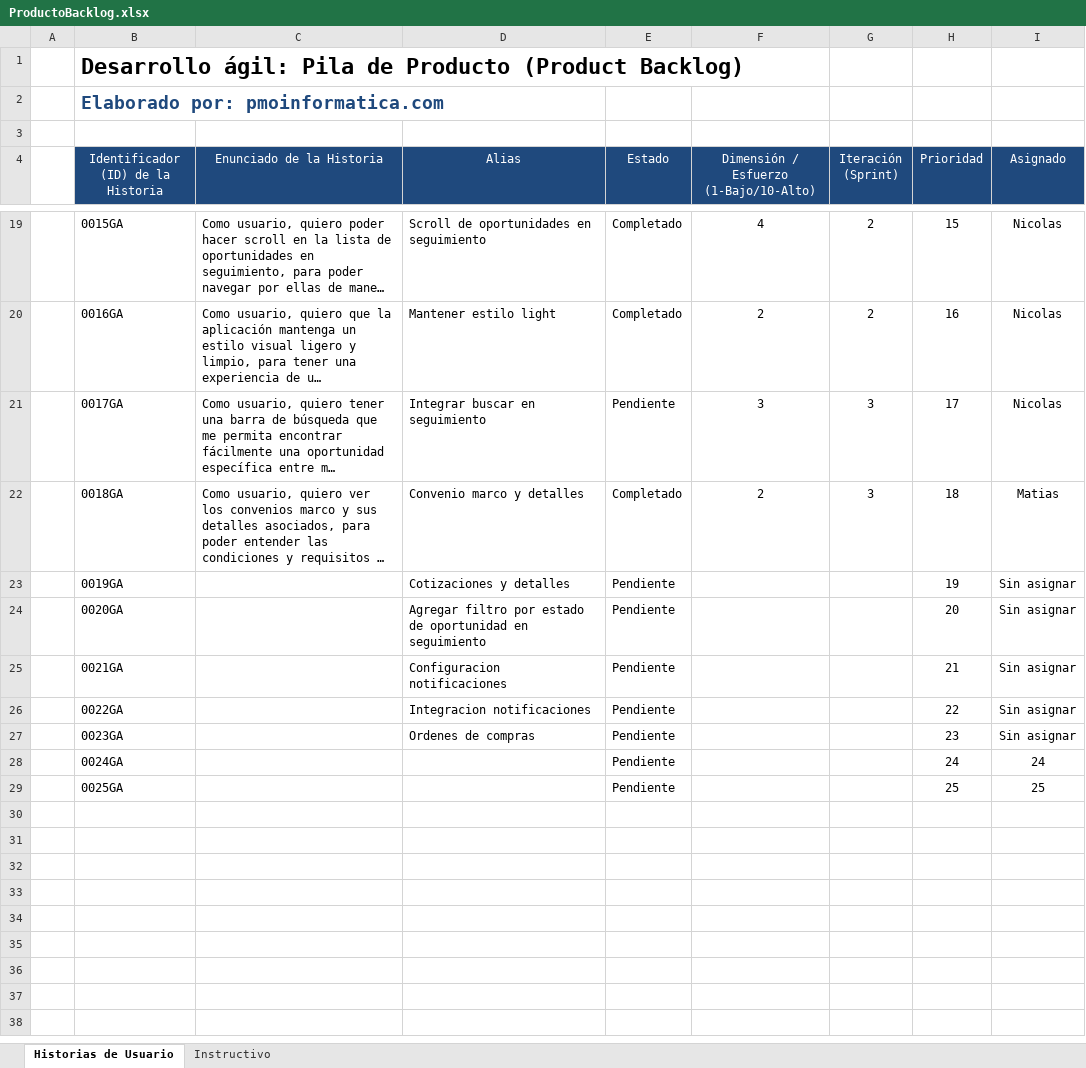
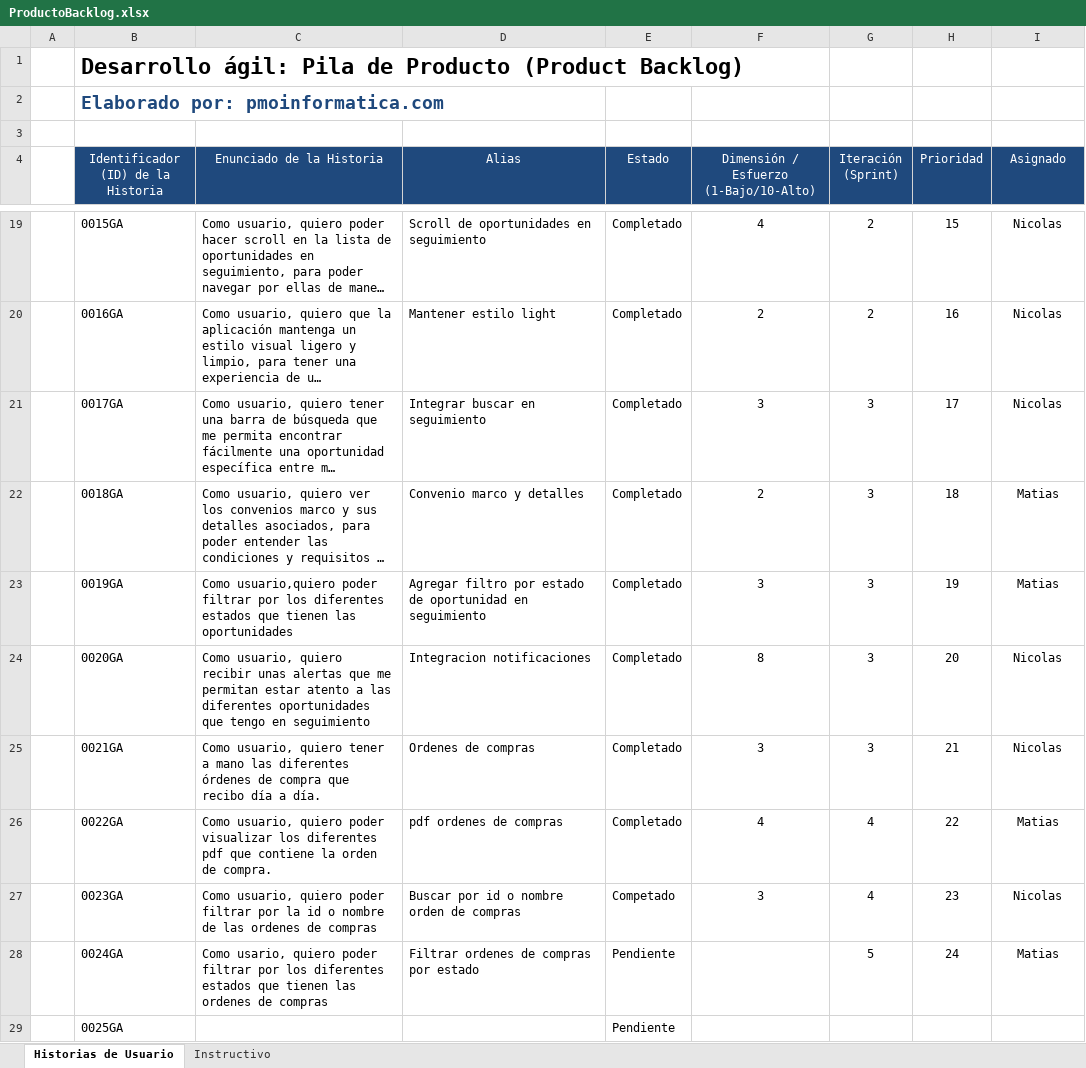
Before and after one commit to nicovidal/LicitaLabMobile, an Excel workbook: Fase 2/ProductoBacklog.xlsx, sheet Historias de Usuario, drawn as a sheet; only a part is shown, gaps mark what is left out; long unchanged cells end in …; values as stored, in another font and other column widths than the file's, no borders; the diff names each change by its address in the sheet, - before the commit and + after, or states it on an @@ line.

Commit message:
historias de usuario ok

```diff
--- a/Fase 2/ProductoBacklog.xlsx (sheet Historias de Usuario)
+++ b/Fase 2/ProductoBacklog.xlsx (sheet Historias de Usuario)
-E21 (Estado): Pendiente
+E21 (Estado): Completado
-C23 (Enunciado de la Historia): (empty)
+C23 (Enunciado de la Historia): Como usuario,quiero poder filtrar por los diferentes estados que tienen las oportunidades
-D23 (Alias): Cotizaciones y detalles
+D23 (Alias): Agregar filtro por estado de oportunidad en seguimiento
-E23:E26 (Estado): Pendiente
+E23:E26 (Estado): Completado
-F23: (empty)
+F23: 3
-G23:G25 (Iteración (Sprint)): (empty)
+G23:G25 (Iteración (Sprint)): 3
-I23 (Asignado): Sin asignar
+I23 (Asignado): Matias
-C24 (Enunciado de la Historia): (empty)
+C24 (Enunciado de la Historia): Como usuario, quiero recibir unas alertas que me permitan estar atento a las diferentes oportunidades que tengo en seguimiento
-D24 (Alias): Agregar filtro por estado de oportunidad en seguimiento
+D24 (Alias): Integracion notificaciones
-F24: (empty)
+F24: 8
-I24:I25 (Asignado): Sin asignar
+I24:I25 (Asignado): Nicolas
-C25 (Enunciado de la Historia): (empty)
+C25 (Enunciado de la Historia): Como usuario, quiero tener a mano las diferentes órdenes de compra que recibo día a día.
-D25 (Alias): Configuracion notificaciones
+D25 (Alias): Ordenes de compras
-F25: (empty)
+F25: 3
-C26 (Enunciado de la Historia): (empty)
+C26 (Enunciado de la Historia): Como usuario, quiero poder visualizar los diferentes pdf que contiene la orden de compra.
-D26 (Alias): Integracion notificaciones
+D26 (Alias): pdf ordenes de compras
-F26: (empty)
+F26: 4
-G26:G27 (Iteración (Sprint)): (empty)
+G26:G27 (Iteración (Sprint)): 4
-I26 (Asignado): Sin asignar
+I26 (Asignado): Matias
-C27 (Enunciado de la Historia): (empty)
+C27 (Enunciado de la Historia): Como usuario, quiero poder filtrar por la id o nombre de las ordenes de compras
-D27 (Alias): Ordenes de compras
+D27 (Alias): Buscar por id o nombre orden de compras
-E27 (Estado): Pendiente
+E27 (Estado): Competado
-F27: (empty)
+F27: 3
-I27 (Asignado): Sin asignar
+I27 (Asignado): Nicolas
-C28 (Enunciado de la Historia): (empty)
+C28 (Enunciado de la Historia): Como usario, quiero poder filtrar por los diferentes estados que tienen las ordenes de compras
-D28 (Alias): (empty)
+D28 (Alias): Filtrar ordenes de compras por estado
-G28 (Iteración (Sprint)): (empty)
+G28 (Iteración (Sprint)): 5
-I28 (Asignado): 24
+I28 (Asignado): Matias
-H29 (Prioridad): 25
+H29 (Prioridad): (empty)
-I29 (Asignado): 25
+I29 (Asignado): (empty)
```
Also changed, not shown: 1 other file.
